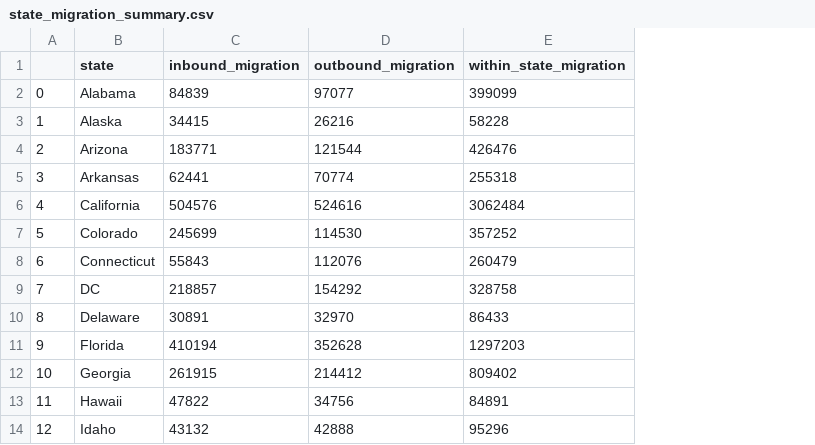
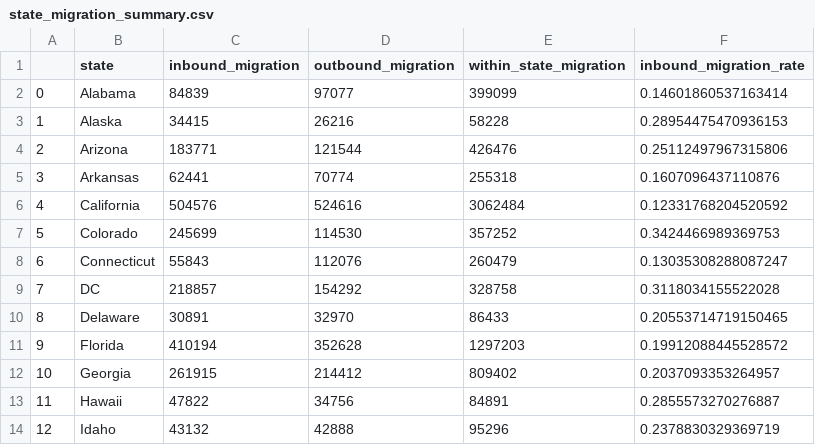
Before and after one commit to CMU-IDS-Fall-2022/final-project-migration-x-group, a CSV file: data/state_migration_summary.csv, drawn as a sheet; only a part is shown; the diff names each change by its address in the sheet, - before the commit and + after, or states it on an @@ line.

Commit message:
Update state_migration_summary.csv by adding a column of inbound_migration_rate

```diff
--- a/data/state_migration_summary.csv
+++ b/data/state_migration_summary.csv
+column F (inbound_migration_rate), rows 2-14: 0.14601860537163414 | 0.28954475470936153 | 0.25112497967315806 | 0.1607096437110876 | 0.12331768204520592 | 0.3424466989369753 | 0.13035308288087247 | 0.3118034155522028 | 0.20553714719150465 | 0.19912088445528572 | 0.2037093353264957 | 0.2855573270276887 | 0.2378830329369719
```
Also changed, not shown: 2 other files.
